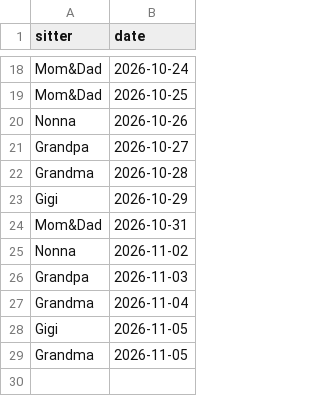
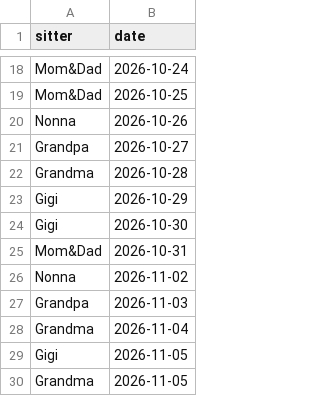
Before and after one commit to mapmap3/Creative, a CSV file: data/lyla-calendar.csv, drawn as a sheet; only a part is shown, gaps mark what is left out.

Commit message:
Update Lyla calendar

```diff
--- a/data/lyla-calendar.csv
+++ b/data/lyla-calendar.csv
@@ -23,2 +23,3 @@ Grandma,2026-10-28
 Gigi,2026-10-29
+Gigi,2026-10-30
 Mom&Dad,2026-10-31
```
